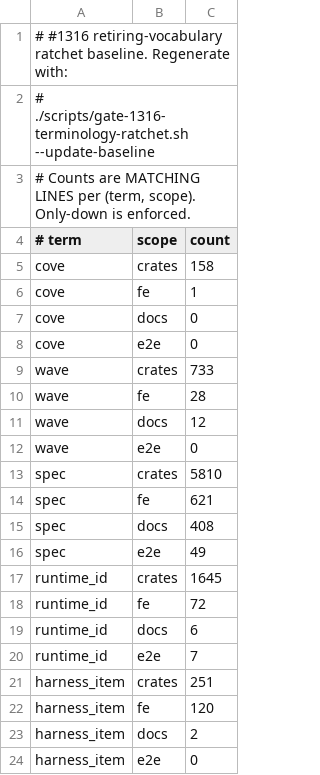
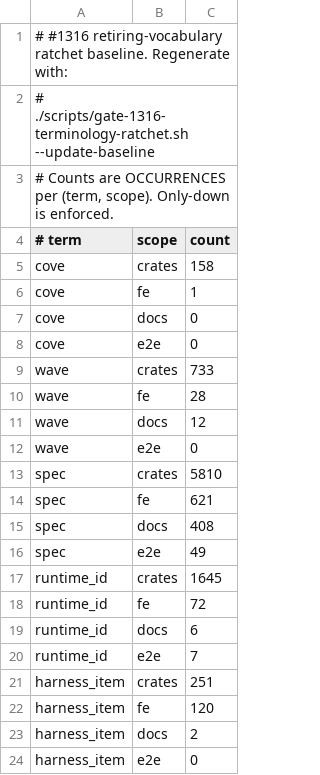
Before and after one commit to keanji-x/neige-calm, a TSV file: scripts/gate-1316-terminology-ratchet.baseline.tsv, drawn as a sheet.

Commit message:
fix(#1327): make terminology baseline updates fail closed
Reject untracked files in ratcheted scopes before counting, propagate git-grep failures, and atomically replace the baseline only after a complete scan. Extend the selftest for both failure modes and correct the documented count unit.

```diff
--- a/scripts/gate-1316-terminology-ratchet.baseline.tsv
+++ b/scripts/gate-1316-terminology-ratchet.baseline.tsv
@@ -2,3 +2,3 @@
 #   ./scripts/gate-1316-terminology-ratchet.sh --update-baseline
-# Counts are MATCHING LINES per (term, scope). Only-down is enforced.
+# Counts are OCCURRENCES per (term, scope). Only-down is enforced.
 # term	scope	count
```
Also changed, not shown: 1 other file.
